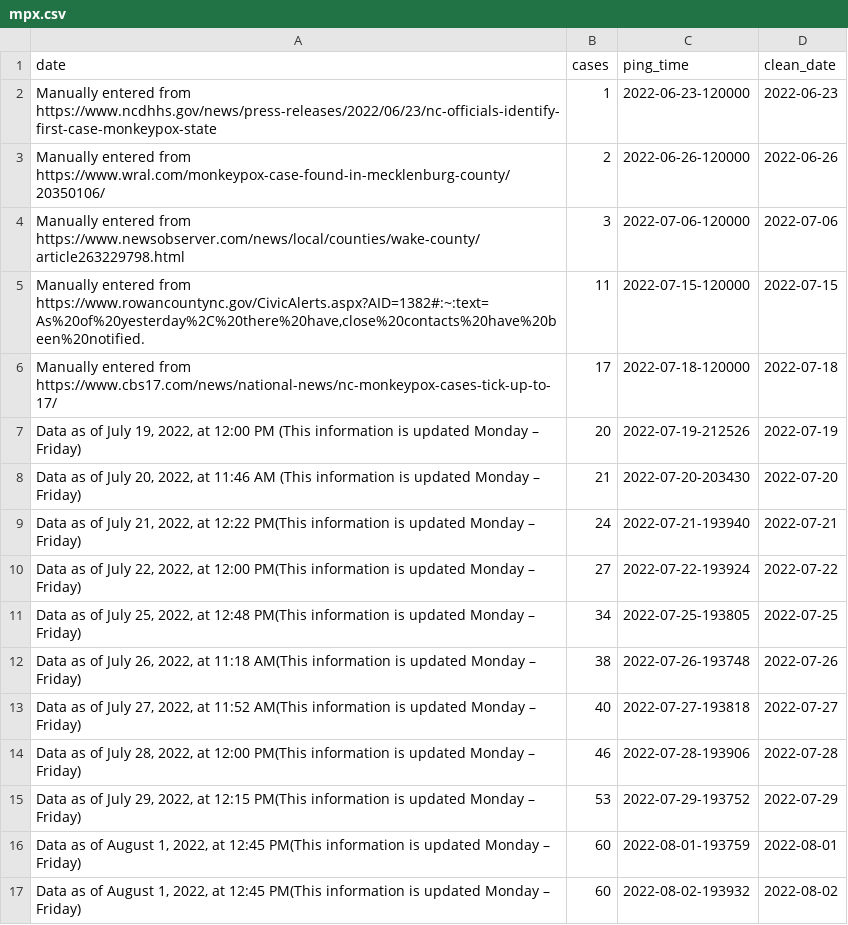
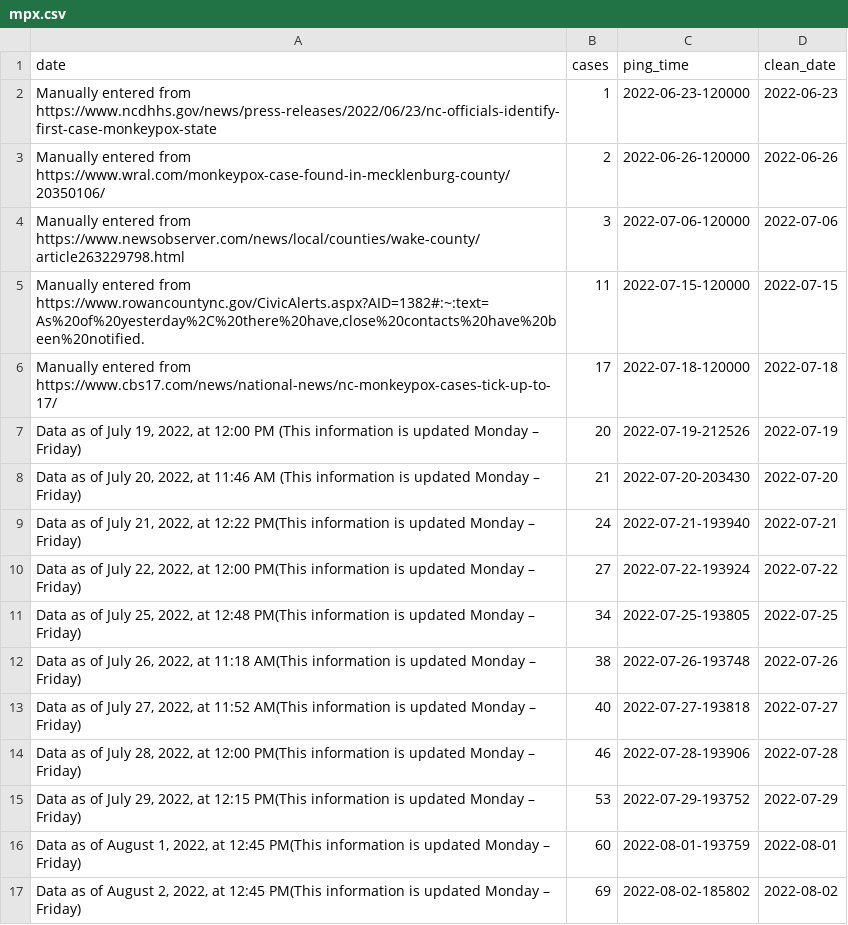
Before and after one commit to wf-id/nc-mpx, a CSV file: data/mpx.csv, drawn as a sheet.

```diff
--- a/data/mpx.csv
+++ b/data/mpx.csv
@@ -16,2 +16,2 @@ Manually entered from https://www.cbs17.com/news/national-news/nc-monkeypox-case
 "Data as of August 1, 2022, at 12:45 PM(This information is updated Monday – Friday)",60,2022-08-01-193759,2022-08-01
-"Data as of August 1, 2022, at 12:45 PM(This information is updated Monday – Friday)",60,2022-08-02-193932,2022-08-02
+"Data as of August 2, 2022, at 12:45 PM(This information is updated Monday – Friday)",69,2022-08-02-185802,2022-08-02
```
Also changed, not shown: data/demos.csv, 1 other file.
